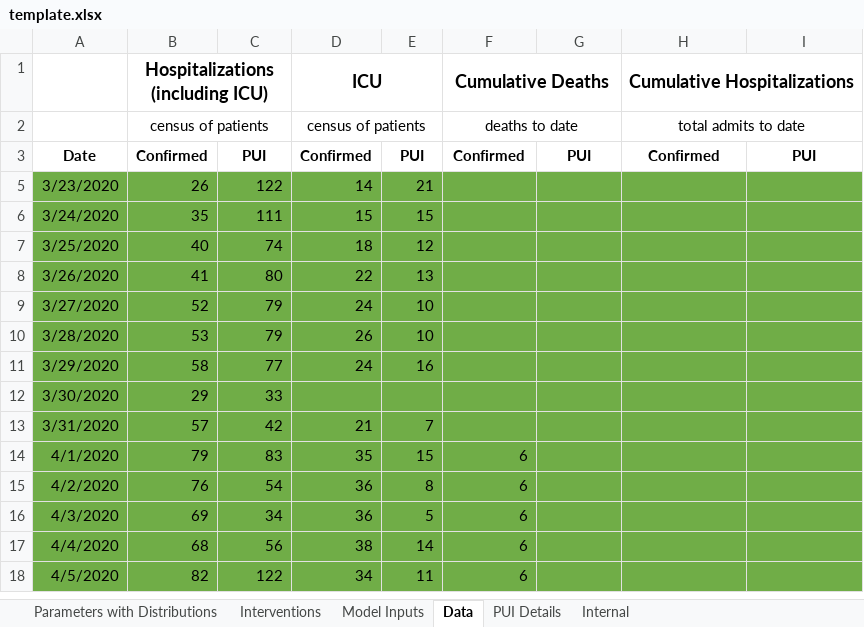
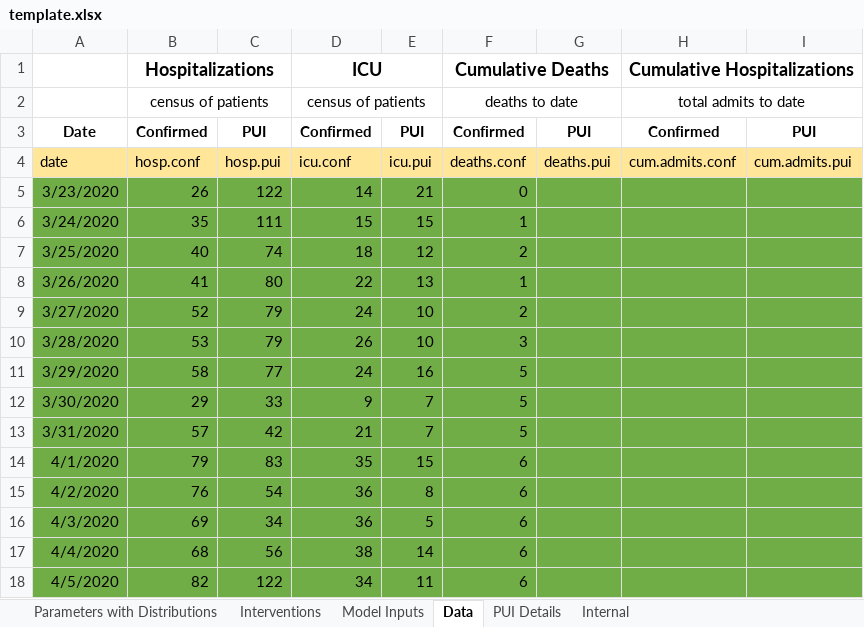
Before and after one commit to LocalEpi/LEMMA, an Excel workbook: inst/extdata/template.xlsx, sheet Data, drawn as a sheet; only a part is shown; values as stored, in another font and other column widths than the file's, no borders; the diff covers the shown part only; the diff names each change by its address in the sheet, - before the commit and + after, or states it on an @@ line.

Commit message:
update template.xlsx

```diff
--- a/inst/extdata/template.xlsx (sheet Data)
+++ b/inst/extdata/template.xlsx (sheet Data)
-B1: Hospitalizations (including ICU)
+B1: Hospitalizations
@@ row 4 unhidden: date | hosp.conf | hosp.pui | icu.conf | icu.pui | deaths.conf | deaths.pui | cum.admits.conf | cum.admits.pui @@
-F5 (Cumulative Deaths): (empty)
+F5 (Cumulative Deaths): 0
-F6 (Cumulative Deaths): (empty)
+F6 (Cumulative Deaths): 1
-F7 (Cumulative Deaths): (empty)
+F7 (Cumulative Deaths): 2
-F8 (Cumulative Deaths): (empty)
+F8 (Cumulative Deaths): 1
-F9 (Cumulative Deaths): (empty)
+F9 (Cumulative Deaths): 2
-F10 (Cumulative Deaths): (empty)
+F10 (Cumulative Deaths): 3
-F11:F13 (Cumulative Deaths): (empty)
+F11:F13 (Cumulative Deaths): 5
-D12 (ICU): (empty)
+D12 (ICU): 9
-E12: (empty)
+E12: 7
```
Also changed, not shown: 33 added rows elsewhere in this sheet, sheet Interventions, sheet Internal, sheet Model Inputs, sheet Parameters with Distributions, sheet PUI Details, hidden cells.
